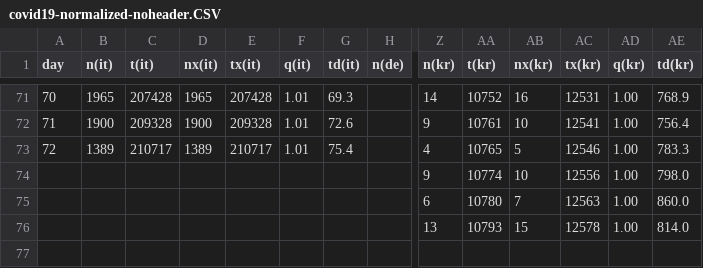
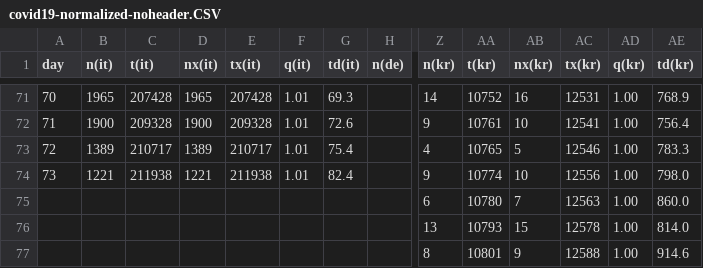
Before and after one commit to christophmoar/covid-19, a CSV file: dataset-01/covid19-normalized-noheader.CSV, drawn as a sheet; only a part is shown, gaps mark what is left out; rows hold the shown columns only; the diff covers the shown part only; the diff names each change by its address in the sheet, - before the commit and + after, or states it on an @@ line.

```diff
--- a/dataset-01/covid19-normalized-noheader.CSV
+++ b/dataset-01/covid19-normalized-noheader.CSV
@@ column A (day) renumbered in row 74 @@
-B74 (n(it)): (empty)
+B74 (n(it)): 1221
-C74 (t(it)): (empty)
+C74 (t(it)): 211938
-D74 (nx(it)): (empty)
+D74 (nx(it)): 1221
-E74 (tx(it)): (empty)
+E74 (tx(it)): 211938
-F74 (q(it)): (empty)
+F74 (q(it)): 1.01
-G74 (td(it)): (empty)
+G74 (td(it)): 82.4
+row 77:  |  |  |  |  |  |  |  | 8 | 10801 | 9 | 12588 | 1.00 | 914.6
```
Also changed, not shown: 30 edited cells elsewhere in this file, dataset-01/covid19-normalized-timeseries.CSV, dataset-01/covid19-normalized.CSV, 4 other files.
